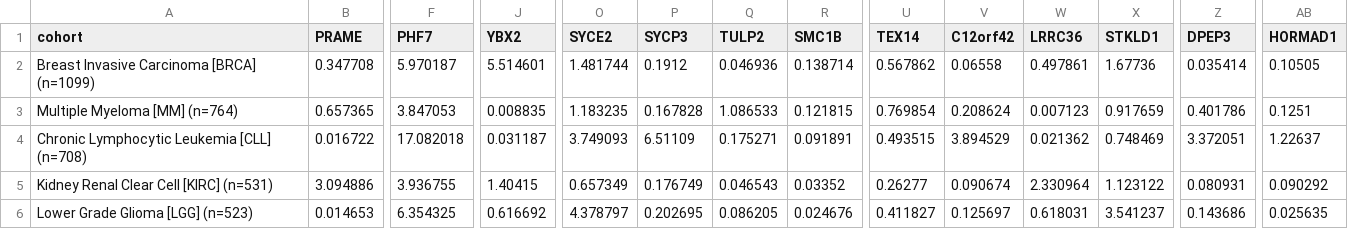
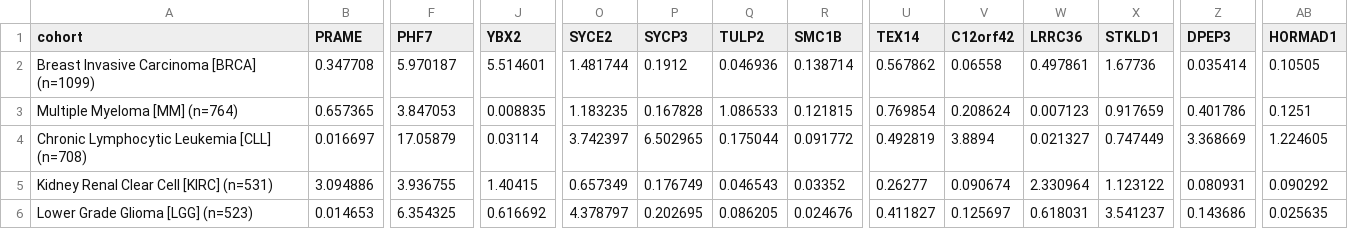
Before and after one commit to pirl-unc/pirlygenes, a CSV file: analyses/outputs/cta_size_median.csv, drawn as a sheet; only a part is shown, gaps mark what is left out; the diff covers the shown part only; the diff names each change by its address in the sheet, - before the commit and + after, or states it on an @@ line.

```diff
--- a/analyses/outputs/cta_size_median.csv
+++ b/analyses/outputs/cta_size_median.csv
-B4 (PRAME): 0.016722
+B4 (PRAME): 0.016697
-F4 (PHF7): 17.082018
+F4 (PHF7): 17.05879
-J4 (YBX2): 0.031187
+J4 (YBX2): 0.03114
-O4 (SYCE2): 3.749093
+O4 (SYCE2): 3.742397
-P4 (SYCP3): 6.51109
+P4 (SYCP3): 6.502965
-Q4 (TULP2): 0.175271
+Q4 (TULP2): 0.175044
-R4 (SMC1B): 0.091891
+R4 (SMC1B): 0.091772
-U4 (TEX14): 0.493515
+U4 (TEX14): 0.492819
-V4 (C12orf42): 3.894529
+V4 (C12orf42): 3.8894
-W4 (LRRC36): 0.021362
+W4 (LRRC36): 0.021327
-X4 (STKLD1): 0.748469
+X4 (STKLD1): 0.747449
-Z4 (DPEP3): 3.372051
+Z4 (DPEP3): 3.368669
-AB4 (HORMAD1): 1.22637
+AB4 (HORMAD1): 1.224605
```
Also changed, not shown: 1 edited cell elsewhere in this file, analyses/outputs/cta_size_q1.csv, analyses/outputs/cta_size_q3.csv, 10 other files.
